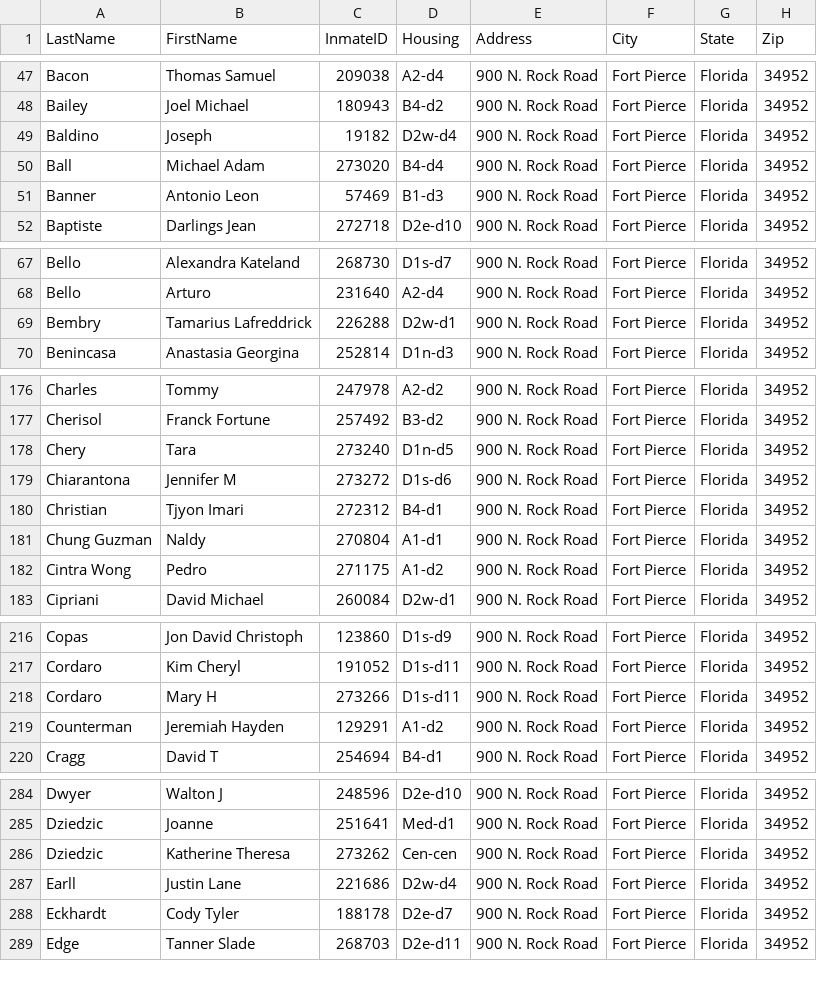
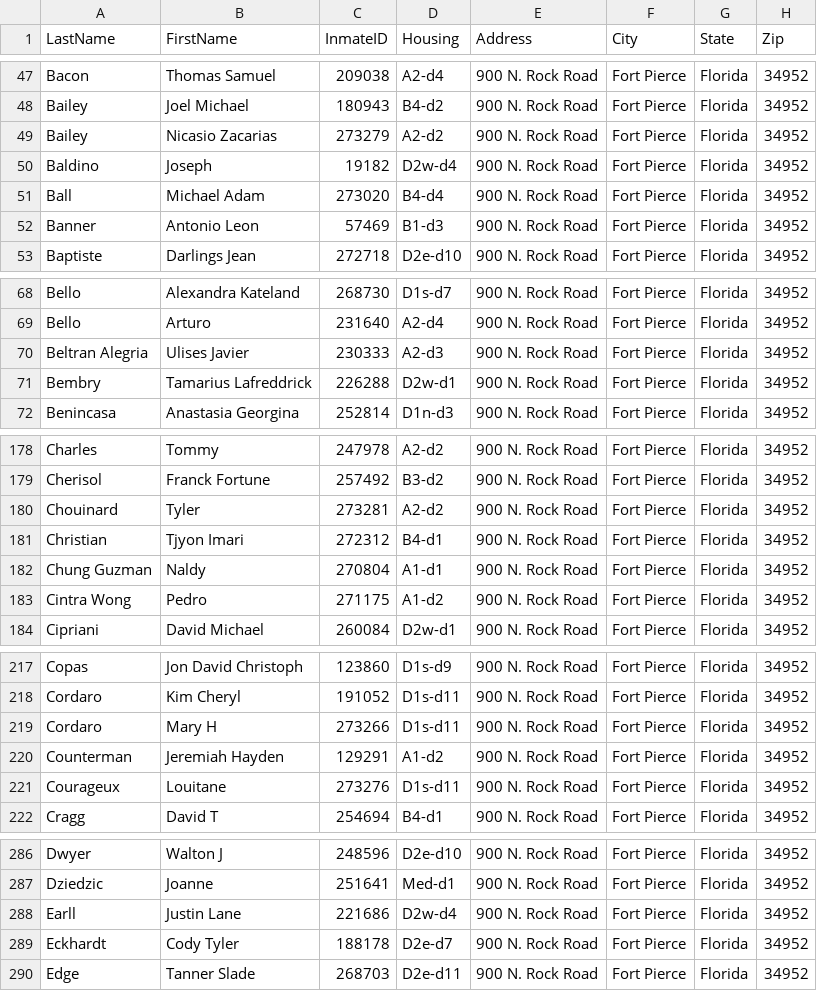
Before and after one commit to webrezaul/david, a CSV file: inmate_list.csv, drawn as a sheet; only a part is shown, gaps mark what is left out; the diff covers the shown part only.

```diff
--- a/inmate_list.csv
+++ b/inmate_list.csv
@@ -48,2 +48,3 @@ Bacon,Thomas Samuel,209038,A2-d4,900 N. Rock Road,Fort Pierce,Florida,34952
 Bailey,Joel Michael,180943,B4-d2,900 N. Rock Road,Fort Pierce,Florida,34952
+Bailey,Nicasio Zacarias,273279,A2-d2,900 N. Rock Road,Fort Pierce,Florida,34952
 Baldino,Joseph,19182,D2w-d4,900 N. Rock Road,Fort Pierce,Florida,34952
@@ -68,2 +69,3 @@ Bello,Alexandra Kateland,268730,D1s-d7,900 N. Rock Road,Fort Pierce,Florida,3495
 Bello,Arturo,231640,A2-d4,900 N. Rock Road,Fort Pierce,Florida,34952
+Beltran Alegria,Ulises Javier,230333,A2-d3,900 N. Rock Road,Fort Pierce,Florida,34952
 Bembry,Tamarius Lafreddrick,226288,D2w-d1,900 N. Rock Road,Fort Pierce,Florida,34952
@@ -177,4 +179,3 @@ Charles,Tommy,247978,A2-d2,900 N. Rock Road,Fort Pierce,Florida,34952
 Cherisol,Franck Fortune,257492,B3-d2,900 N. Rock Road,Fort Pierce,Florida,34952
-Chery,Tara,273240,D1n-d5,900 N. Rock Road,Fort Pierce,Florida,34952
-Chiarantona,Jennifer M,273272,D1s-d6,900 N. Rock Road,Fort Pierce,Florida,34952
+Chouinard,Tyler,273281,A2-d2,900 N. Rock Road,Fort Pierce,Florida,34952
 Christian,Tjyon Imari,272312,B4-d1,900 N. Rock Road,Fort Pierce,Florida,34952
@@ -219,2 +220,3 @@ Cordaro,Mary H,273266,D1s-d11,900 N. Rock Road,Fort Pierce,Florida,34952
 Counterman,Jeremiah Hayden,129291,A1-d2,900 N. Rock Road,Fort Pierce,Florida,34952
+Courageux,Louitane,273276,D1s-d11,900 N. Rock Road,Fort Pierce,Florida,34952
 Cragg,David T,254694,B4-d1,900 N. Rock Road,Fort Pierce,Florida,34952
@@ -285,3 +287,2 @@ Dwyer,Walton J,248596,D2e-d10,900 N. Rock Road,Fort Pierce,Florida,34952
 Dziedzic,Joanne,251641,Med-d1,900 N. Rock Road,Fort Pierce,Florida,34952
-Dziedzic,Katherine Theresa,273262,Cen-cen,900 N. Rock Road,Fort Pierce,Florida,34952
 Earll,Justin Lane,221686,D2w-d4,900 N. Rock Road,Fort Pierce,Florida,34952
```
Also changed, not shown: 10 added rows, 5 removed rows and 12 edited cells elsewhere in this file, 1 other file.
